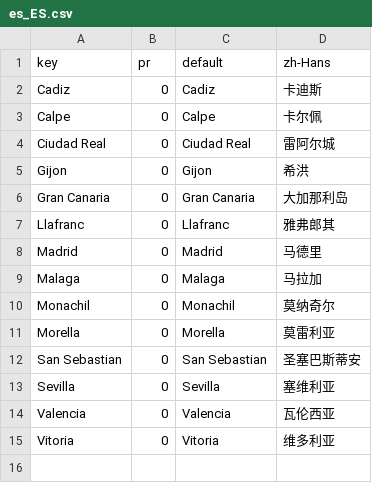
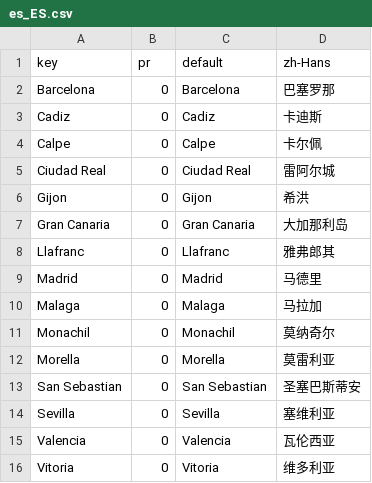
Before and after one commit to swingdance/regions, a CSV file: city/es_ES.csv, drawn as a sheet; the diff names each change by its address in the sheet, - before the commit and + after, or states it on an @@ line.

Commit message:
city/es_ES.csv: Add Barcelona

```diff
--- a/city/es_ES.csv
+++ b/city/es_ES.csv
+row 2: Barcelona | 0 | Barcelona | 巴塞罗那
```
